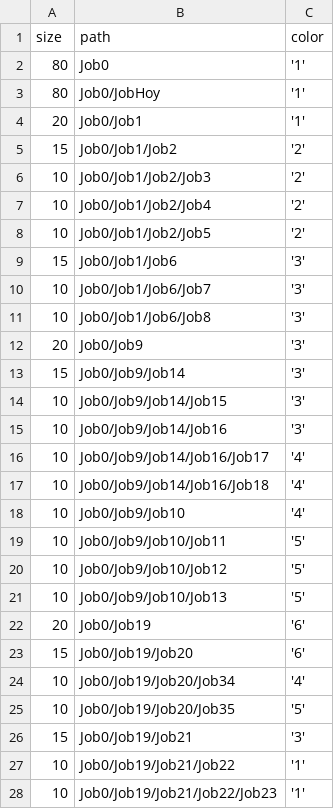
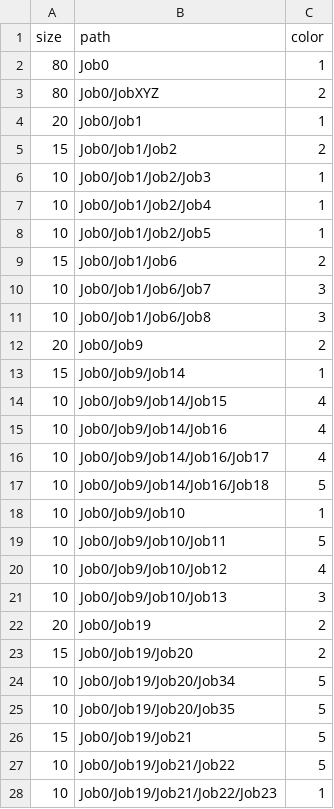
Before and after one commit to pulkit23/3d-force-graph, a CSV file: example/datasets/d3-dependencies.csv, drawn as a sheet; only a part is shown; the diff covers the shown part only.

```diff
--- a/example/datasets/d3-dependencies.csv
+++ b/example/datasets/d3-dependencies.csv
@@ -1,28 +1,28 @@
 size,path,color
-80,Job0,'1'
-80,Job0/JobHoy,'1'
-20,Job0/Job1,'1'
-15,Job0/Job1/Job2,'2'
-10,Job0/Job1/Job2/Job3,'2'
-10,Job0/Job1/Job2/Job4,'2'
-10,Job0/Job1/Job2/Job5,'2'
-15,Job0/Job1/Job6,'3'
-10,Job0/Job1/Job6/Job7,'3'
-10,Job0/Job1/Job6/Job8,'3'
-20,Job0/Job9,'3'
-15,Job0/Job9/Job14,'3'
-10,Job0/Job9/Job14/Job15,'3'
-10,Job0/Job9/Job14/Job16,'3'
-10,Job0/Job9/Job14/Job16/Job17,'4'
-10,Job0/Job9/Job14/Job16/Job18,'4'
-10,Job0/Job9/Job10,'4'
-10,Job0/Job9/Job10/Job11,'5'
-10,Job0/Job9/Job10/Job12,'5'
-10,Job0/Job9/Job10/Job13,'5'
-20,Job0/Job19,'6'
-15,Job0/Job19/Job20,'6'
-10,Job0/Job19/Job20/Job34,'4'
-10,Job0/Job19/Job20/Job35,'5'
-15,Job0/Job19/Job21,'3'
-10,Job0/Job19/Job21/Job22,'1'
-10,Job0/Job19/Job21/Job22/Job23,'1'
+80,Job0,1
+80,Job0/JobXYZ,2
+20,Job0/Job1,1
+15,Job0/Job1/Job2,2
+10,Job0/Job1/Job2/Job3,1
+10,Job0/Job1/Job2/Job4,1
+10,Job0/Job1/Job2/Job5,1
+15,Job0/Job1/Job6,2
+10,Job0/Job1/Job6/Job7,3
+10,Job0/Job1/Job6/Job8,3
+20,Job0/Job9,2
+15,Job0/Job9/Job14,1
+10,Job0/Job9/Job14/Job15,4
+10,Job0/Job9/Job14/Job16,4
+10,Job0/Job9/Job14/Job16/Job17,4
+10,Job0/Job9/Job14/Job16/Job18,5
+10,Job0/Job9/Job10,1
+10,Job0/Job9/Job10/Job11,5
+10,Job0/Job9/Job10/Job12,4
+10,Job0/Job9/Job10/Job13,3
+20,Job0/Job19,2
+15,Job0/Job19/Job20,2
+10,Job0/Job19/Job20/Job34,5
+10,Job0/Job19/Job20/Job35,5
+15,Job0/Job19/Job21,5
+10,Job0/Job19/Job21/Job22,5
+10,Job0/Job19/Job21/Job22/Job23,1
```
Also changed, not shown: 9 edited cells elsewhere in this file.
